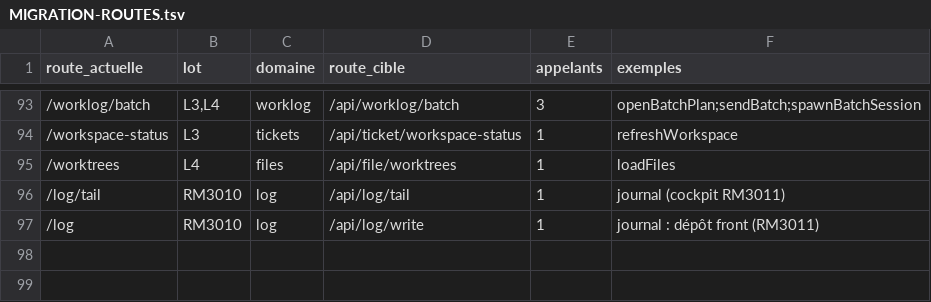
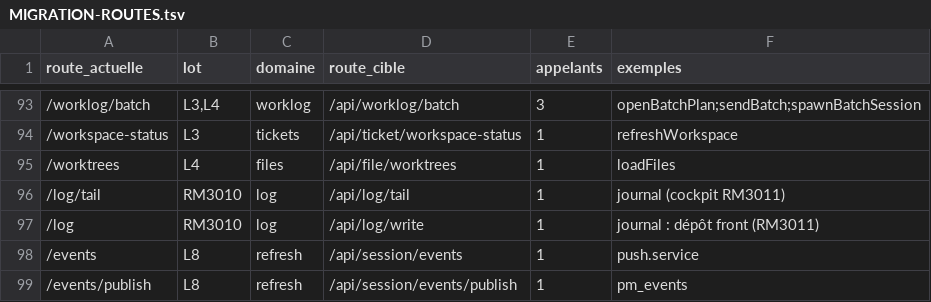
Before and after one commit to iprospective/karl-ai-project-manager, a TSV file: deploy/karl-agent/cockpit/MIGRATION-ROUTES.tsv, drawn as a sheet; only a part is shown, gaps mark what is left out; the diff names each change by its address in the sheet, - before the commit and + after, or states it on an @@ line.

```diff
--- a/deploy/karl-agent/cockpit/MIGRATION-ROUTES.tsv
+++ b/deploy/karl-agent/cockpit/MIGRATION-ROUTES.tsv
+row 98: /events | L8 | refresh | /api/session/events | 1 | push.service
+row 99: /events/publish | L8 | refresh | /api/session/events/publish | 1 | pm_events
```
Also changed, not shown: 22 other files.
